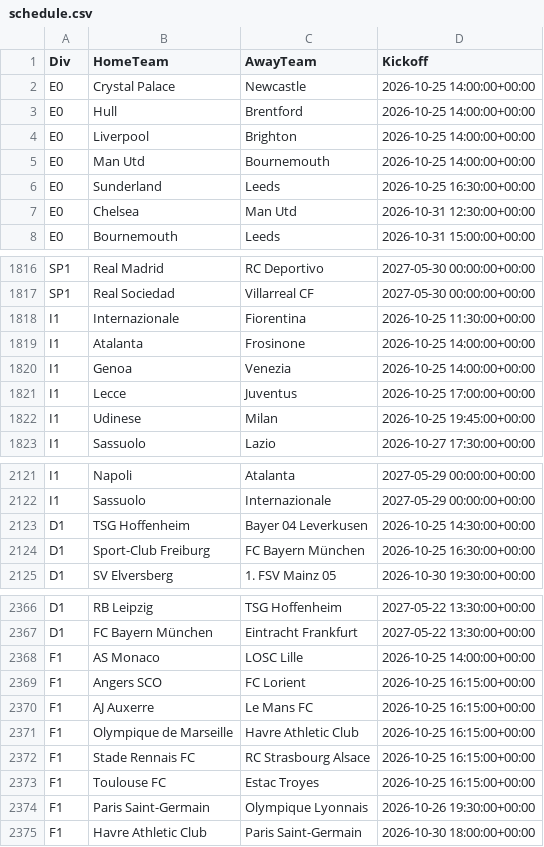
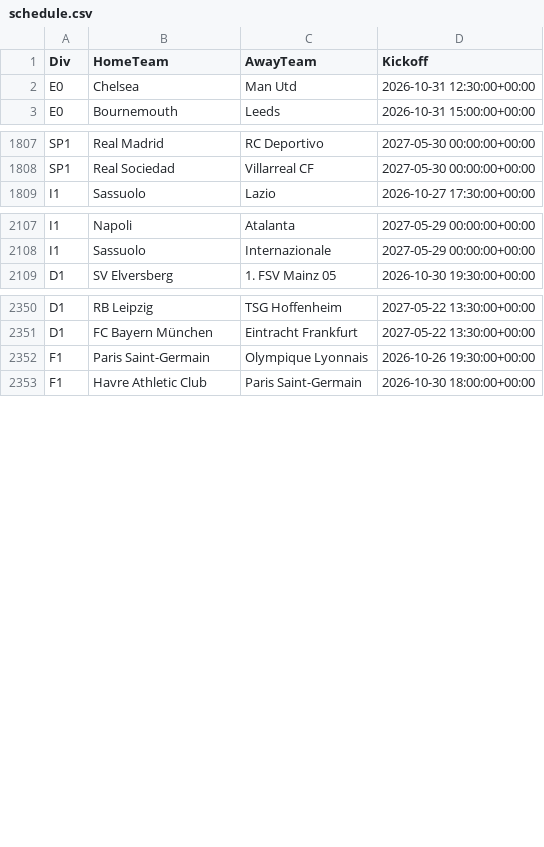
Before and after one commit to tambejasparh/epl-value-dashboard, a CSV file: data_snapshot/schedule.csv, drawn as a sheet; only a part is shown, gaps mark what is left out; the diff covers the shown part only.

```diff
--- a/data_snapshot/schedule.csv
+++ b/data_snapshot/schedule.csv
@@ -1,7 +1,2 @@
 Div,HomeTeam,AwayTeam,Kickoff
-E0,Crystal Palace,Newcastle,2026-10-25 14:00:00+00:00
-E0,Hull,Brentford,2026-10-25 14:00:00+00:00
-E0,Liverpool,Brighton,2026-10-25 14:00:00+00:00
-E0,Man Utd,Bournemouth,2026-10-25 14:00:00+00:00
-E0,Sunderland,Leeds,2026-10-25 16:30:00+00:00
 E0,Chelsea,Man Utd,2026-10-31 12:30:00+00:00
@@ -1817,7 +1808,2 @@ SP1,Real Madrid,RC Deportivo,2027-05-30 00:00:00+00:00
 SP1,Real Sociedad,Villarreal CF,2027-05-30 00:00:00+00:00
-I1,Internazionale,Fiorentina,2026-10-25 11:30:00+00:00
-I1,Atalanta,Frosinone,2026-10-25 14:00:00+00:00
-I1,Genoa,Venezia,2026-10-25 14:00:00+00:00
-I1,Lecce,Juventus,2026-10-25 17:00:00+00:00
-I1,Udinese,Milan,2026-10-25 19:45:00+00:00
 I1,Sassuolo,Lazio,2026-10-27 17:30:00+00:00
@@ -2122,4 +2108,2 @@ I1,Napoli,Atalanta,2027-05-29 00:00:00+00:00
 I1,Sassuolo,Internazionale,2027-05-29 00:00:00+00:00
-D1,TSG Hoffenheim,Bayer 04 Leverkusen,2026-10-25 14:30:00+00:00
-D1,Sport-Club Freiburg,FC Bayern München,2026-10-25 16:30:00+00:00
 D1,SV Elversberg,1. FSV Mainz 05,2026-10-30 19:30:00+00:00
@@ -2367,8 +2351,2 @@ D1,RB Leipzig,TSG Hoffenheim,2027-05-22 13:30:00+00:00
 D1,FC Bayern München,Eintracht Frankfurt,2027-05-22 13:30:00+00:00
-F1,AS Monaco,LOSC Lille,2026-10-25 14:00:00+00:00
-F1,Angers SCO,FC Lorient,2026-10-25 16:15:00+00:00
-F1,AJ Auxerre,Le Mans FC,2026-10-25 16:15:00+00:00
-F1,Olympique de Marseille,Havre Athletic Club,2026-10-25 16:15:00+00:00
-F1,Stade Rennais FC,RC Strasbourg Alsace,2026-10-25 16:15:00+00:00
-F1,Toulouse FC,Estac Troyes,2026-10-25 16:15:00+00:00
 F1,Paris Saint-Germain,Olympique Lyonnais,2026-10-26 19:30:00+00:00
```
Also changed, not shown: 17 removed rows elsewhere in this file, data_snapshot/af_odds.csv, data_snapshot/results_E0.csv, 16 other files.
